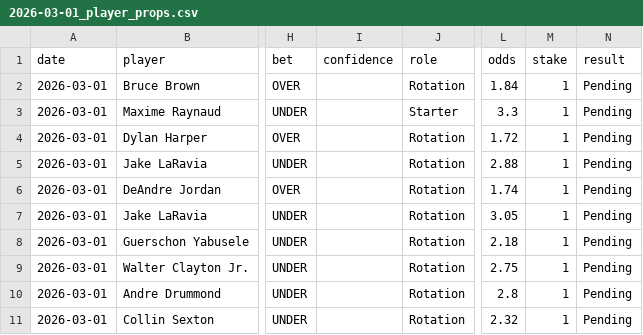
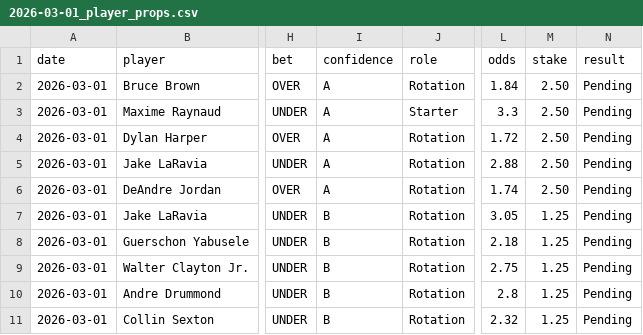
Before and after one commit to mackchiu/AutoBetTracker, a CSV file: data/2026-03-01_player_props.csv, drawn as a sheet; only a part is shown, gaps mark what is left out; the diff names each change by its address in the sheet, - before the commit and + after, or states it on an @@ line.

Commit message:
Add March 1 player props with Kelly units

```diff
--- a/data/2026-03-01_player_props.csv
+++ b/data/2026-03-01_player_props.csv
-I2:I6 (confidence): (empty)
+I2:I6 (confidence): A
-M2:M6 (stake): 1
+M2:M6 (stake): 2.50
-I7:I11 (confidence): (empty)
+I7:I11 (confidence): B
-M7:M11 (stake): 1
+M7:M11 (stake): 1.25
```
Also changed, not shown: data/2026-03-01_team_model.csv.
